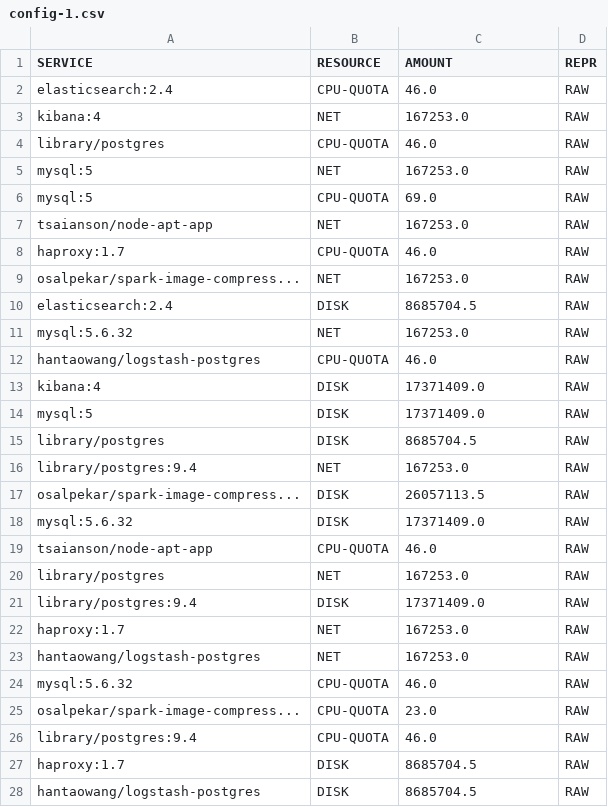
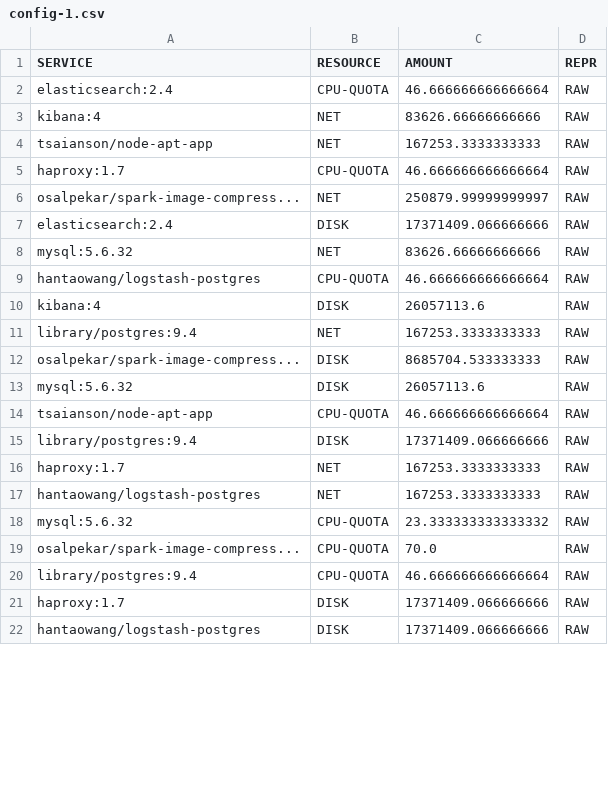
Before and after one commit to mchang6137/throttlebot, a CSV file: src/configs/config-1.csv, drawn as a sheet; only a part is shown; the diff covers the shown part only.

```diff
--- a/src/configs/config-1.csv
+++ b/src/configs/config-1.csv
@@ -1,28 +1,22 @@
 SERVICE,RESOURCE,AMOUNT,REPR
-elasticsearch:2.4,CPU-QUOTA,46.0,RAW
-kibana:4,NET,167253.0,RAW
-library/postgres,CPU-QUOTA,46.0,RAW
-mysql:5,NET,167253.0,RAW
-mysql:5,CPU-QUOTA,69.0,RAW
-tsaianson/node-apt-app,NET,167253.0,RAW
-haproxy:1.7,CPU-QUOTA,46.0,RAW
-osalpekar/spark-image-compress...,NET,167253.0,RAW
-elasticsearch:2.4,DISK,8685704.5,RAW
-mysql:5.6.32,NET,167253.0,RAW
-hantaowang/logstash-postgres,CPU-QUOTA,46.0,RAW
-kibana:4,DISK,17371409.0,RAW
-mysql:5,DISK,17371409.0,RAW
-library/postgres,DISK,8685704.5,RAW
-library/postgres:9.4,NET,167253.0,RAW
-osalpekar/spark-image-compress...,DISK,26057113.5,RAW
-mysql:5.6.32,DISK,17371409.0,RAW
-tsaianson/node-apt-app,CPU-QUOTA,46.0,RAW
-library/postgres,NET,167253.0,RAW
-library/postgres:9.4,DISK,17371409.0,RAW
-haproxy:1.7,NET,167253.0,RAW
-hantaowang/logstash-postgres,NET,167253.0,RAW
-mysql:5.6.32,CPU-QUOTA,46.0,RAW
-osalpekar/spark-image-compress...,CPU-QUOTA,23.0,RAW
-library/postgres:9.4,CPU-QUOTA,46.0,RAW
-haproxy:1.7,DISK,8685704.5,RAW
-hantaowang/logstash-postgres,DISK,8685704.5,RAW
+elasticsearch:2.4,CPU-QUOTA,46.666666666666664,RAW
+kibana:4,NET,83626.66666666666,RAW
+tsaianson/node-apt-app,NET,167253.3333333333,RAW
+haproxy:1.7,CPU-QUOTA,46.666666666666664,RAW
+osalpekar/spark-image-compress...,NET,250879.99999999997,RAW
+elasticsearch:2.4,DISK,17371409.066666666,RAW
+mysql:5.6.32,NET,83626.66666666666,RAW
+hantaowang/logstash-postgres,CPU-QUOTA,46.666666666666664,RAW
+kibana:4,DISK,26057113.6,RAW
+library/postgres:9.4,NET,167253.3333333333,RAW
+osalpekar/spark-image-compress...,DISK,8685704.533333333,RAW
+mysql:5.6.32,DISK,26057113.6,RAW
+tsaianson/node-apt-app,CPU-QUOTA,46.666666666666664,RAW
+library/postgres:9.4,DISK,17371409.066666666,RAW
+haproxy:1.7,NET,167253.3333333333,RAW
+hantaowang/logstash-postgres,NET,167253.3333333333,RAW
+mysql:5.6.32,CPU-QUOTA,23.333333333333332,RAW
+osalpekar/spark-image-compress...,CPU-QUOTA,70.0,RAW
+library/postgres:9.4,CPU-QUOTA,46.666666666666664,RAW
+haproxy:1.7,DISK,17371409.066666666,RAW
+hantaowang/logstash-postgres,DISK,17371409.066666666,RAW
```
Also changed, not shown: 3 edited cells elsewhere in this file, src/configs/config-2.csv, src/configs/config-3.csv, 8 other files.
